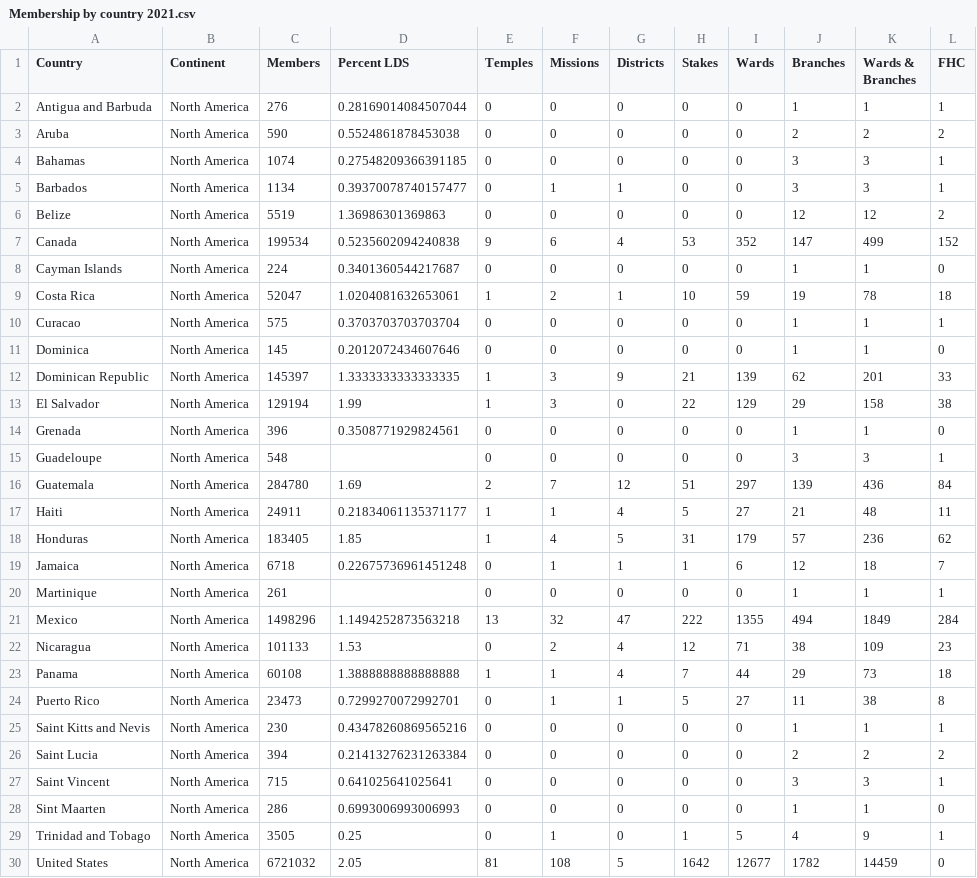
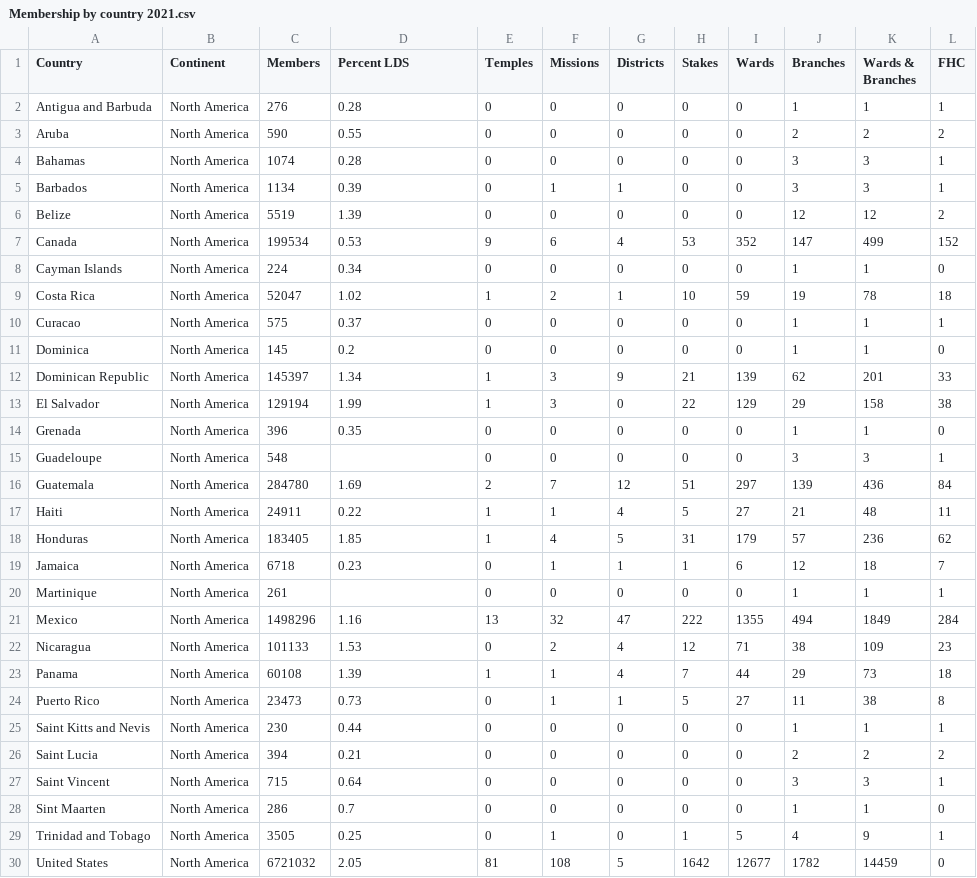
Before and after one commit to ldsstatistics/LDS-Statistics-Dashboard, a CSV file: data/Membership by country 2021.csv, drawn as a sheet; only a part is shown; the diff covers the shown part only.

```diff
--- a/data/Membership by country 2021.csv
+++ b/data/Membership by country 2021.csv
@@ -1,29 +1,29 @@
 Country,Continent,Members,Percent LDS,Temples,Missions,Districts,Stakes,Wards,Branches,Wards & Branches,FHC
-Antigua and Barbuda,North America,276,0.28169014084507044,0,0,0,0,0,1,1,1
-Aruba,North America,590,0.5524861878453038,0,0,0,0,0,2,2,2
-Bahamas,North America,1074,0.27548209366391185,0,0,0,0,0,3,3,1
-Barbados,North America,1134,0.39370078740157477,0,1,1,0,0,3,3,1
-Belize,North America,5519,1.36986301369863,0,0,0,0,0,12,12,2
-Canada,North America,199534,0.5235602094240838,9,6,4,53,352,147,499,152
-Cayman Islands,North America,224,0.3401360544217687,0,0,0,0,0,1,1,0
-Costa Rica,North America,52047,1.0204081632653061,1,2,1,10,59,19,78,18
-Curacao,North America,575,0.3703703703703704,0,0,0,0,0,1,1,1
-Dominica,North America,145,0.2012072434607646,0,0,0,0,0,1,1,0
-Dominican Republic,North America,145397,1.3333333333333335,1,3,9,21,139,62,201,33
+Antigua and Barbuda,North America,276,0.28,0,0,0,0,0,1,1,1
+Aruba,North America,590,0.55,0,0,0,0,0,2,2,2
+Bahamas,North America,1074,0.28,0,0,0,0,0,3,3,1
+Barbados,North America,1134,0.39,0,1,1,0,0,3,3,1
+Belize,North America,5519,1.39,0,0,0,0,0,12,12,2
+Canada,North America,199534,0.53,9,6,4,53,352,147,499,152
+Cayman Islands,North America,224,0.34,0,0,0,0,0,1,1,0
+Costa Rica,North America,52047,1.02,1,2,1,10,59,19,78,18
+Curacao,North America,575,0.37,0,0,0,0,0,1,1,1
+Dominica,North America,145,0.2,0,0,0,0,0,1,1,0
+Dominican Republic,North America,145397,1.34,1,3,9,21,139,62,201,33
 El Salvador,North America,129194,1.99,1,3,0,22,129,29,158,38
-Grenada,North America,396,0.3508771929824561,0,0,0,0,0,1,1,0
+Grenada,North America,396,0.35,0,0,0,0,0,1,1,0
 Guadeloupe,North America,548,,0,0,0,0,0,3,3,1
 Guatemala,North America,284780,1.69,2,7,12,51,297,139,436,84
-Haiti,North America,24911,0.21834061135371177,1,1,4,5,27,21,48,11
+Haiti,North America,24911,0.22,1,1,4,5,27,21,48,11
 Honduras,North America,183405,1.85,1,4,5,31,179,57,236,62
-Jamaica,North America,6718,0.22675736961451248,0,1,1,1,6,12,18,7
+Jamaica,North America,6718,0.23,0,1,1,1,6,12,18,7
 Martinique,North America,261,,0,0,0,0,0,1,1,1
-Mexico,North America,1498296,1.1494252873563218,13,32,47,222,1355,494,1849,284
+Mexico,North America,1498296,1.16,13,32,47,222,1355,494,1849,284
 Nicaragua,North America,101133,1.53,0,2,4,12,71,38,109,23
-Panama,North America,60108,1.3888888888888888,1,1,4,7,44,29,73,18
-Puerto Rico,North America,23473,0.7299270072992701,0,1,1,5,27,11,38,8
-Saint Kitts and Nevis,North America,230,0.43478260869565216,0,0,0,0,0,1,1,1
-Saint Lucia,North America,394,0.21413276231263384,0,0,0,0,0,2,2,2
-Saint Vincent,North America,715,0.641025641025641,0,0,0,0,0,3,3,1
-Sint Maarten,North America,286,0.6993006993006993,0,0,0,0,0,1,1,0
+Panama,North America,60108,1.39,1,1,4,7,44,29,73,18
+Puerto Rico,North America,23473,0.73,0,1,1,5,27,11,38,8
+Saint Kitts and Nevis,North America,230,0.44,0,0,0,0,0,1,1,1
+Saint Lucia,North America,394,0.21,0,0,0,0,0,2,2,2
+Saint Vincent,North America,715,0.64,0,0,0,0,0,3,3,1
+Sint Maarten,North America,286,0.7,0,0,0,0,0,1,1,0
 Trinidad and Tobago,North America,3505,0.25,0,1,0,1,5,4,9,1
```
Also changed, not shown: 157 edited cells elsewhere in this file.
